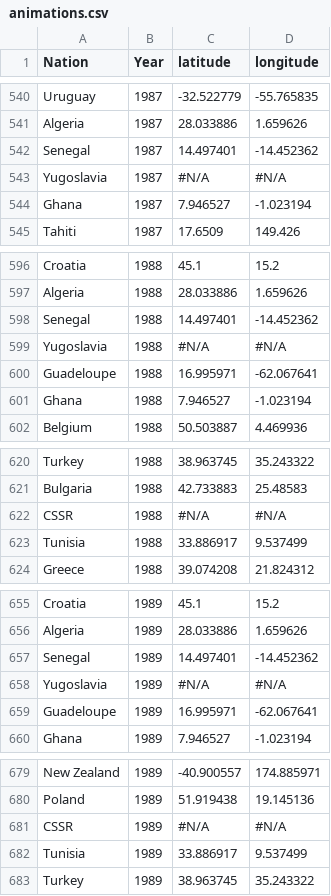
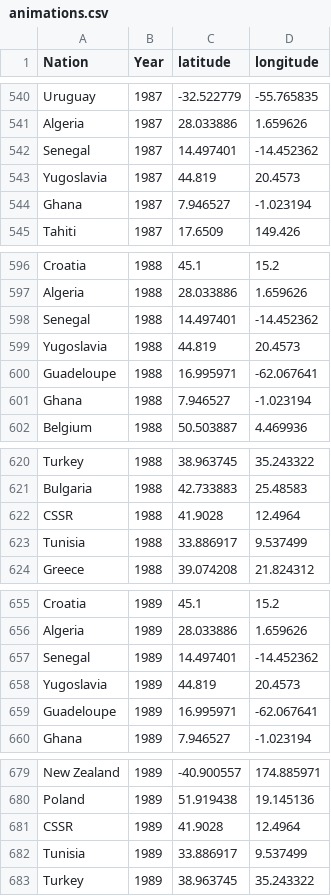
Before and after one commit to JennyHu1990/RP_Football, a CSV file: 04Website/data/animations.csv, drawn as a sheet; only a part is shown, gaps mark what is left out; the diff covers the shown part only.

```diff
--- a/04Website/data/animations.csv
+++ b/04Website/data/animations.csv
@@ -542,3 +542,3 @@ Algeria,1987,28.033886,1.659626
 Senegal,1987,14.497401,-14.452362
-Yugoslavia,1987,#N/A,#N/A
+Yugoslavia,1987,44.819,20.4573
 Ghana,1987,7.946527,-1.023194
@@ -598,3 +598,3 @@ Algeria,1988,28.033886,1.659626
 Senegal,1988,14.497401,-14.452362
-Yugoslavia,1988,#N/A,#N/A
+Yugoslavia,1988,44.819,20.4573
 Guadeloupe,1988,16.995971,-62.067641
@@ -621,3 +621,3 @@ Turkey,1988,38.963745,35.243322
 Bulgaria,1988,42.733883,25.48583
-CSSR,1988,#N/A,#N/A
+CSSR,1988,41.9028,12.4964
 Tunisia,1988,33.886917,9.537499
@@ -657,3 +657,3 @@ Algeria,1989,28.033886,1.659626
 Senegal,1989,14.497401,-14.452362
-Yugoslavia,1989,#N/A,#N/A
+Yugoslavia,1989,44.819,20.4573
 Guadeloupe,1989,16.995971,-62.067641
@@ -680,3 +680,3 @@ New Zealand,1989,-40.900557,174.885971
 Poland,1989,51.919438,19.145136
-CSSR,1989,#N/A,#N/A
+CSSR,1989,41.9028,12.4964
 Tunisia,1989,33.886917,9.537499
```
Also changed, not shown: 42 edited cells elsewhere in this file, 10 other files.
